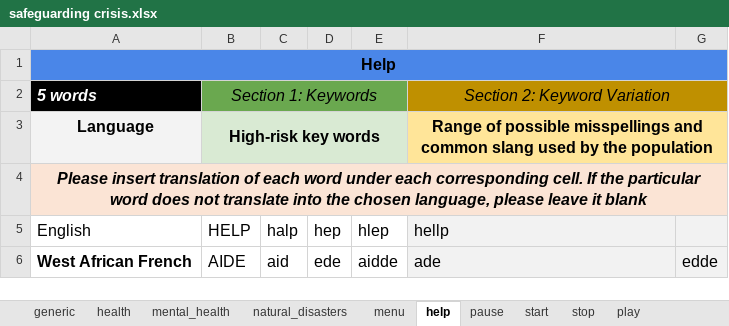
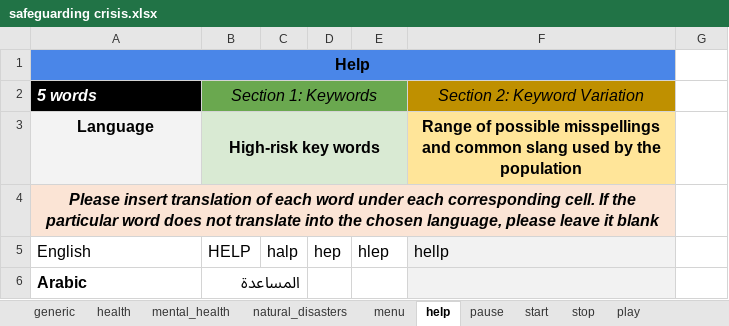
Before and after one commit to ParentingForLifelongHealth/parenttext-crisis-ukraine-georgia, an Excel workbook: excel_files/safeguarding crisis.xlsx, sheet help, drawn as a sheet; values as stored, in another font and other column widths than the file's, no borders; removed rows and columns are numbered as before the commit, all else as after; the diff names each change by its address in the sheet, - before the commit and + after, or states it on an @@ line.

```diff
--- a/excel_files/safeguarding crisis.xlsx (sheet help)
+++ b/excel_files/safeguarding crisis.xlsx (sheet help)
-A1:G1 merged
+A1:F1 merged
-F2:G2 merged
-F3:G3 merged
-A4:G4 merged
+A4:F4 merged
-G5 fill: #F2F2F2
+G5 fill: none
-row 6: West African French | AIDE | aid | ede | aidde | ade | edde
+row 6: Arabic | المساعدة
```
Also changed, not shown: sheet generic, sheet mental_health, sheet health, sheet natural_disasters, sheet menu, sheet play, 3 more sheets, 9 other files.
